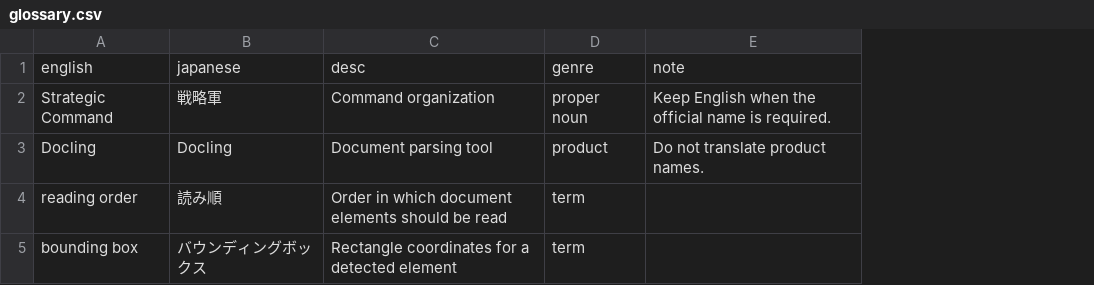
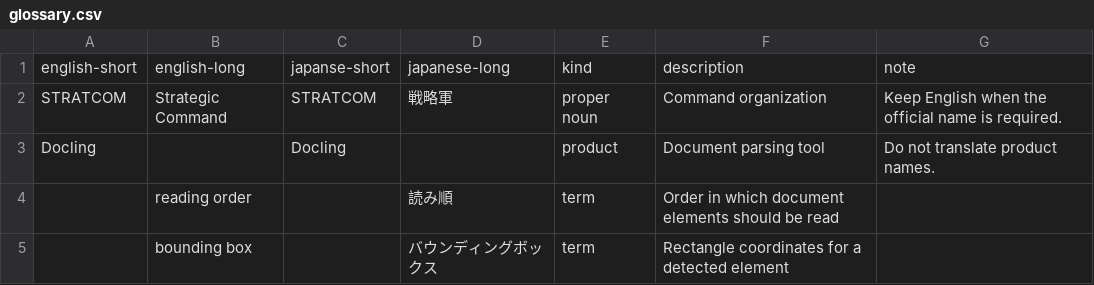
Before and after one commit to k5-mot/skills, a CSV file: skills/translate-ja-v2/examples/glossary.csv, drawn as a sheet; removed rows and columns are numbered as before the commit, all else as after; the diff names each change by its address in the sheet, - before the commit and + after, or states it on an @@ line.

```diff
--- a/skills/translate-ja-v2/examples/glossary.csv
+++ b/skills/translate-ja-v2/examples/glossary.csv
+column A, rows 2-3: STRATCOM | Docling
+column C, rows 2-3: STRATCOM | Docling
-column C, rows 2-5: Command organization | Document parsing tool | Order in which document elements should be read | Rectangle coordinates for a detected element
+column F, rows 2-5: Command organization | Document parsing tool | Order in which document elements should be read | Rectangle coordinates for a detected element
-row 1: english | japanese | desc | genre | note
+row 1: english-short | english-long | japanse-short | japanese-long | kind | description | note
-B3: Docling
+B3: (empty)
-D3: Docling
+D3: (empty)
```
Also changed, not shown: 3 other files.
